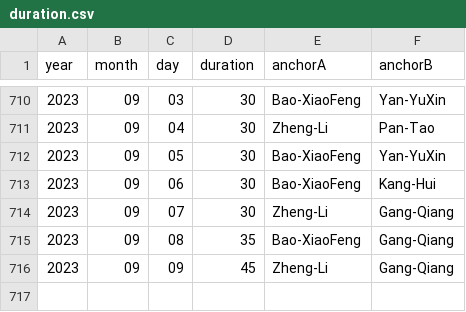
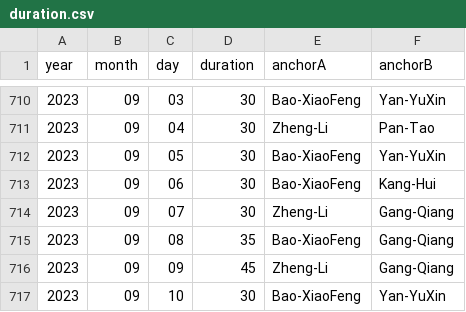
Before and after one commit to xueke114/XinWenLianBo, a CSV file: duration.csv, drawn as a sheet; only a part is shown, gaps mark what is left out; the diff names each change by its address in the sheet, - before the commit and + after, or states it on an @@ line.

Commit message:
提交2023-08-10

```diff
--- a/duration.csv
+++ b/duration.csv
+row 717: 2023 | 09 | 10 | 30 | Bao-XiaoFeng | Yan-YuXin
```
